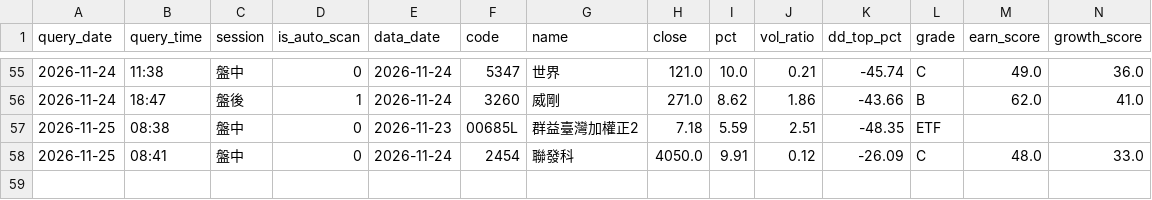
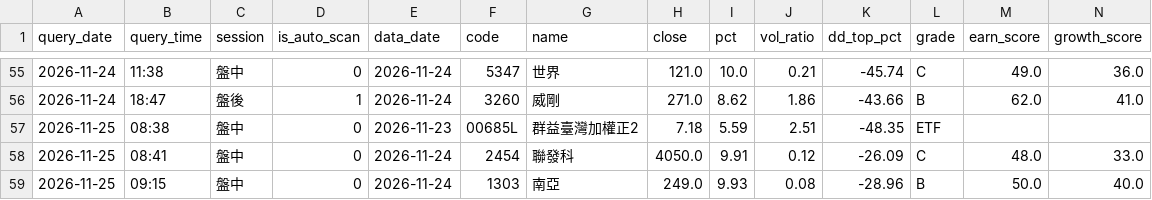
Before and after one commit to bios12-huang/stock-report-pages, a CSV file: data/query_history.csv, drawn as a sheet; only a part is shown, gaps mark what is left out; rows hold the shown columns only; the diff names each change by its address in the sheet, - before the commit and + after, or states it on an @@ line.

Commit message:
log 1303 (2026-11-25 盤中)

```diff
--- a/data/query_history.csv
+++ b/data/query_history.csv
+row 59: 2026-11-25 | 09:15 | 盤中 | 0 | 2026-11-24 | 1303 | 南亞 | 249.0 | 9.93 | 0.08 | -28.96 | B | 50.0 | 40.0
```
